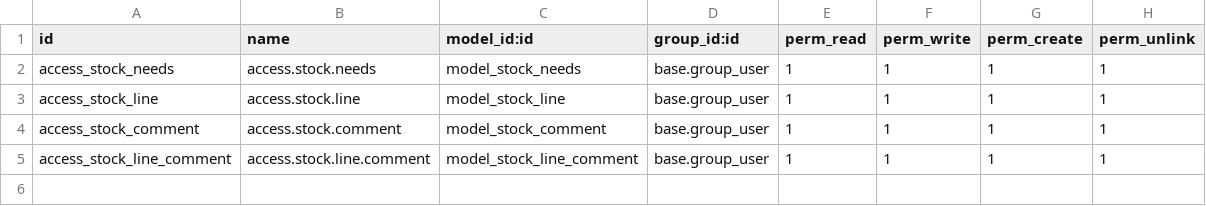
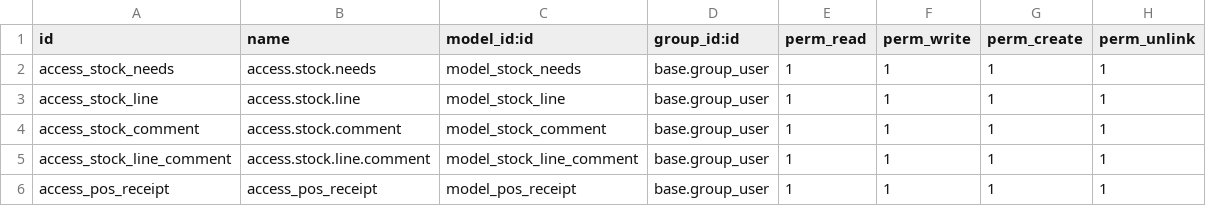
Before and after one commit to SolusiIntegrasiPersada/bambooblonde, a CSV file: sol_pos/security/ir.model.access.csv, drawn as a sheet; the diff names each change by its address in the sheet, - before the commit and + after, or states it on an @@ line.

Commit message:
[UPD] Custom receipt for BB

```diff
--- a/sol_pos/security/ir.model.access.csv
+++ b/sol_pos/security/ir.model.access.csv
+row 6: access_pos_receipt | access_pos_receipt | model_pos_receipt | base.group_user | 1 | 1 | 1 | 1
```
Also changed, not shown: 12 other files.
